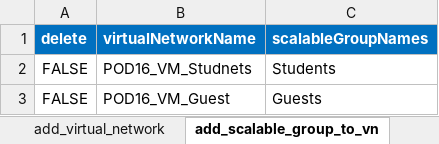
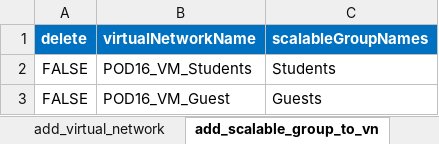
Before and after one commit to jmgawron/idle-pod16, an Excel workbook: ldp_v2.xlsx, sheet add_scalable_group_to_vn, drawn as a sheet; values as stored, in another font and other column widths than the file's, no borders; the diff names each change by its address in the sheet, - before the commit and + after, or states it on an @@ line.

Commit message:
XLS change VN

```diff
--- a/ldp_v2.xlsx (sheet add_scalable_group_to_vn)
+++ b/ldp_v2.xlsx (sheet add_scalable_group_to_vn)
-B2 (virtualNetworkName): POD16_VM_Studnets
+B2 (virtualNetworkName): POD16_VM_Students
```
Also changed, not shown: sheet add_virtual_network.
